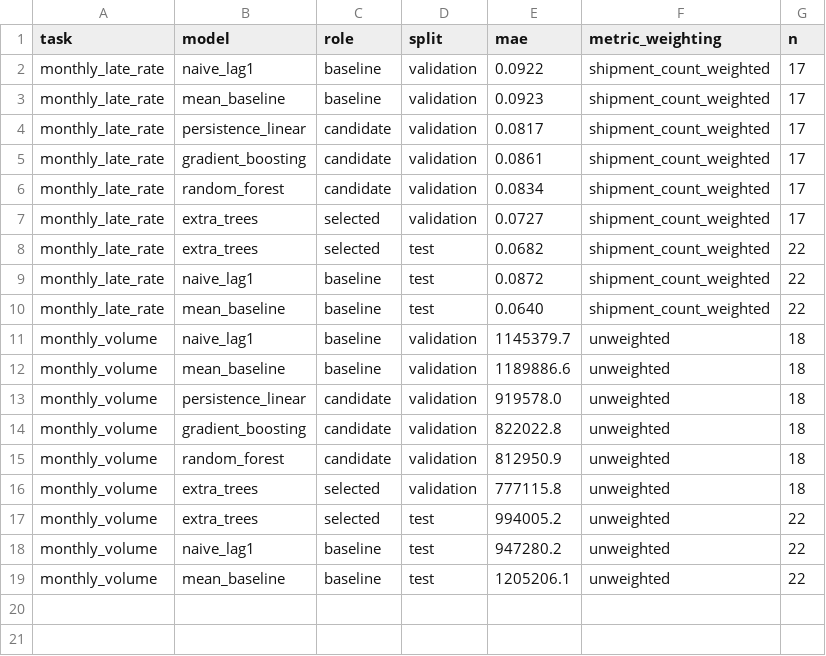
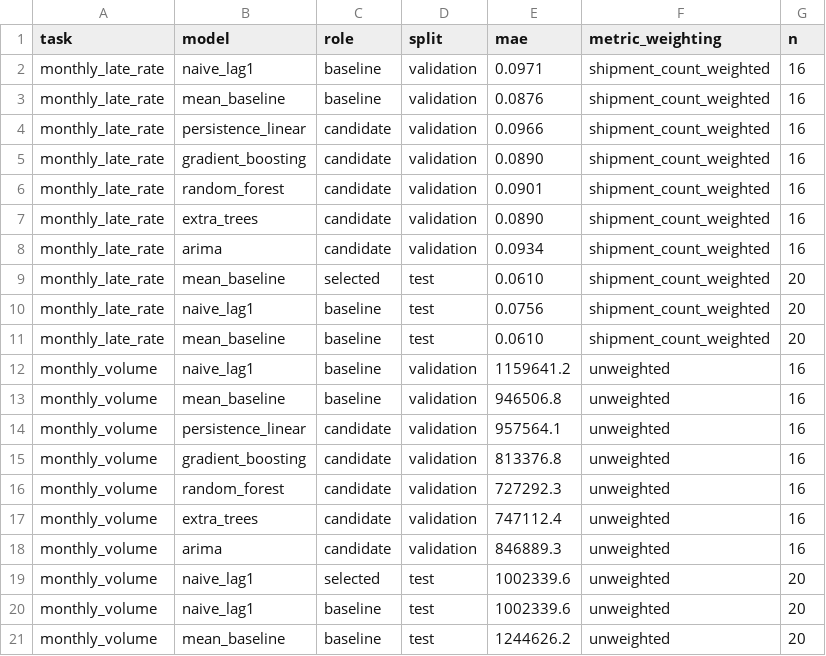
Before and after one commit to AleenaAhmed007/SCOPE, a CSV file: reports/metrics/model_results_forecasting.csv, drawn as a sheet.

```diff
--- a/reports/metrics/model_results_forecasting.csv
+++ b/reports/metrics/model_results_forecasting.csv
@@ -1,19 +1,21 @@
 task,model,role,split,mae,metric_weighting,n
-monthly_late_rate,naive_lag1,baseline,validation,0.0922,shipment_count_weighted,17
-monthly_late_rate,mean_baseline,baseline,validation,0.0923,shipment_count_weighted,17
-monthly_late_rate,persistence_linear,candidate,validation,0.0817,shipment_count_weighted,17
-monthly_late_rate,gradient_boosting,candidate,validation,0.0861,shipment_count_weighted,17
-monthly_late_rate,random_forest,candidate,validation,0.0834,shipment_count_weighted,17
-monthly_late_rate,extra_trees,selected,validation,0.0727,shipment_count_weighted,17
-monthly_late_rate,extra_trees,selected,test,0.0682,shipment_count_weighted,22
-monthly_late_rate,naive_lag1,baseline,test,0.0872,shipment_count_weighted,22
-monthly_late_rate,mean_baseline,baseline,test,0.0640,shipment_count_weighted,22
-monthly_volume,naive_lag1,baseline,validation,1145379.7,unweighted,18
-monthly_volume,mean_baseline,baseline,validation,1189886.6,unweighted,18
-monthly_volume,persistence_linear,candidate,validation,919578.0,unweighted,18
-monthly_volume,gradient_boosting,candidate,validation,822022.8,unweighted,18
-monthly_volume,random_forest,candidate,validation,812950.9,unweighted,18
-monthly_volume,extra_trees,selected,validation,777115.8,unweighted,18
-monthly_volume,extra_trees,selected,test,994005.2,unweighted,22
-monthly_volume,naive_lag1,baseline,test,947280.2,unweighted,22
-monthly_volume,mean_baseline,baseline,test,1205206.1,unweighted,22
+monthly_late_rate,naive_lag1,baseline,validation,0.0971,shipment_count_weighted,16
+monthly_late_rate,mean_baseline,baseline,validation,0.0876,shipment_count_weighted,16
+monthly_late_rate,persistence_linear,candidate,validation,0.0966,shipment_count_weighted,16
+monthly_late_rate,gradient_boosting,candidate,validation,0.0890,shipment_count_weighted,16
+monthly_late_rate,random_forest,candidate,validation,0.0901,shipment_count_weighted,16
+monthly_late_rate,extra_trees,candidate,validation,0.0890,shipment_count_weighted,16
+monthly_late_rate,arima,candidate,validation,0.0934,shipment_count_weighted,16
+monthly_late_rate,mean_baseline,selected,test,0.0610,shipment_count_weighted,20
+monthly_late_rate,naive_lag1,baseline,test,0.0756,shipment_count_weighted,20
+monthly_late_rate,mean_baseline,baseline,test,0.0610,shipment_count_weighted,20
+monthly_volume,naive_lag1,baseline,validation,1159641.2,unweighted,16
+monthly_volume,mean_baseline,baseline,validation,946506.8,unweighted,16
+monthly_volume,persistence_linear,candidate,validation,957564.1,unweighted,16
+monthly_volume,gradient_boosting,candidate,validation,813376.8,unweighted,16
+monthly_volume,random_forest,candidate,validation,727292.3,unweighted,16
+monthly_volume,extra_trees,candidate,validation,747112.4,unweighted,16
+monthly_volume,arima,candidate,validation,846889.3,unweighted,16
+monthly_volume,naive_lag1,selected,test,1002339.6,unweighted,20
+monthly_volume,naive_lag1,baseline,test,1002339.6,unweighted,20
+monthly_volume,mean_baseline,baseline,test,1244626.2,unweighted,20
```
Also changed, not shown: reports/metrics/model_results_duration.csv, reports/metrics/model_results_late_delivery.csv, 10 other files.
